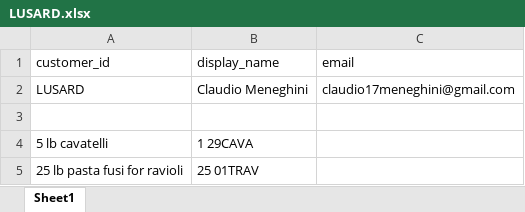
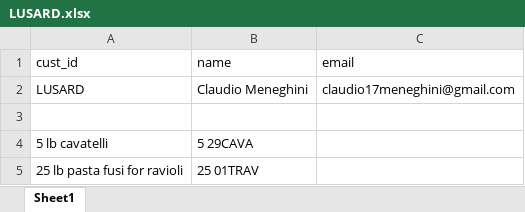
Before and after one commit to draffetto2024/raffettosBlueSystemAddons, an Excel workbook: AutoBlueSystemSrc/customer_product_codes/LUSARD.xlsx, sheet Sheet1, drawn as a sheet; values as stored, in another font and other column widths than the file's, no borders; the diff names each change by its address in the sheet, - before the commit and + after, or states it on an @@ line.

Commit message:
Added found customer info but no excel. Cleaned up already entered auto select stuff

```diff
--- a/AutoBlueSystemSrc/customer_product_codes/LUSARD.xlsx (sheet Sheet1)
+++ b/AutoBlueSystemSrc/customer_product_codes/LUSARD.xlsx (sheet Sheet1)
-A1: customer_id
+A1: cust_id
-B1: display_name
+B1: name
-B4 (name): 1 29CAVA
+B4 (name): 5 29CAVA
```
Also changed, not shown: 3 other files.
